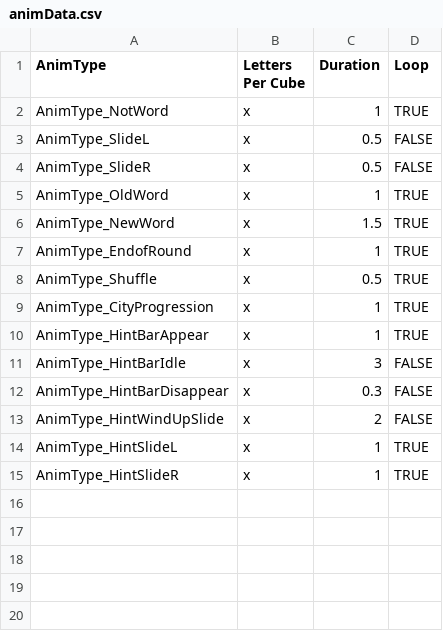
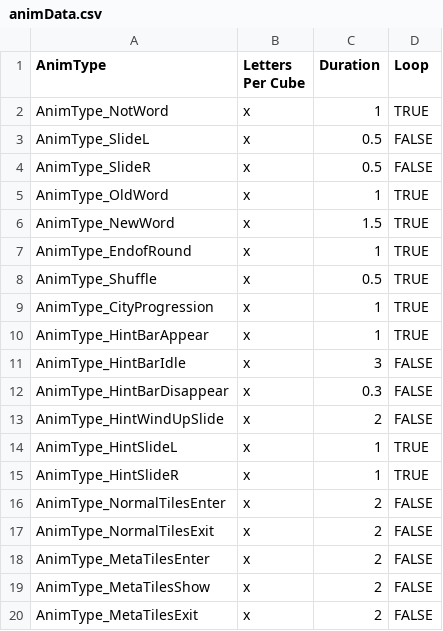
Before and after one commit to sifteo/thundercracker, a CSV file: sdk/examples/word/anim/animData.csv, drawn as a sheet.

```diff
--- a/sdk/examples/word/anim/animData.csv
+++ b/sdk/examples/word/anim/animData.csv
@@ -15 +15,6 @@
 "AnimType_HintSlideR","x",1,"TRUE"
+"AnimType_NormalTilesEnter","x",2,"FALSE"
+"AnimType_NormalTilesExit","x",2,"FALSE"
+"AnimType_MetaTilesEnter","x",2,"FALSE"
+"AnimType_MetaTilesShow","x",2,"FALSE"
+"AnimType_MetaTilesExit","x",2,"FALSE"
```
Also changed, not shown: sdk/examples/word/anim/animObjData.csv, sdk/examples/word/anim/positions.csv, 16 other files.
